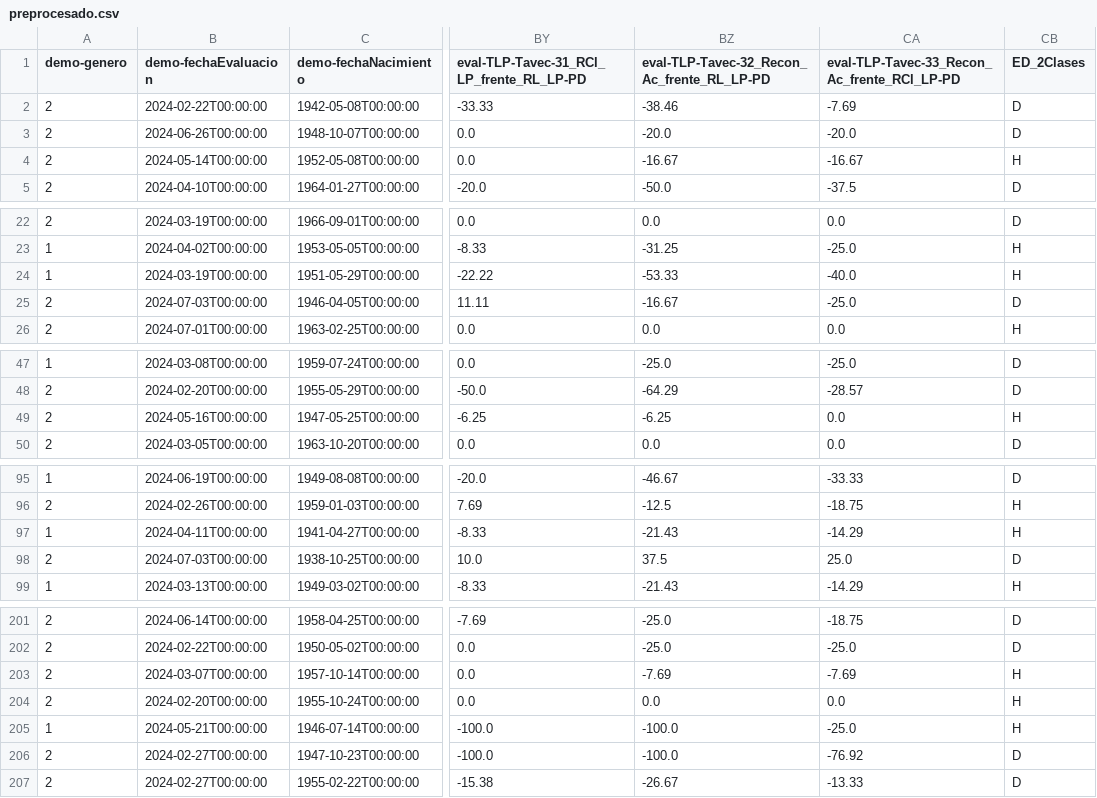
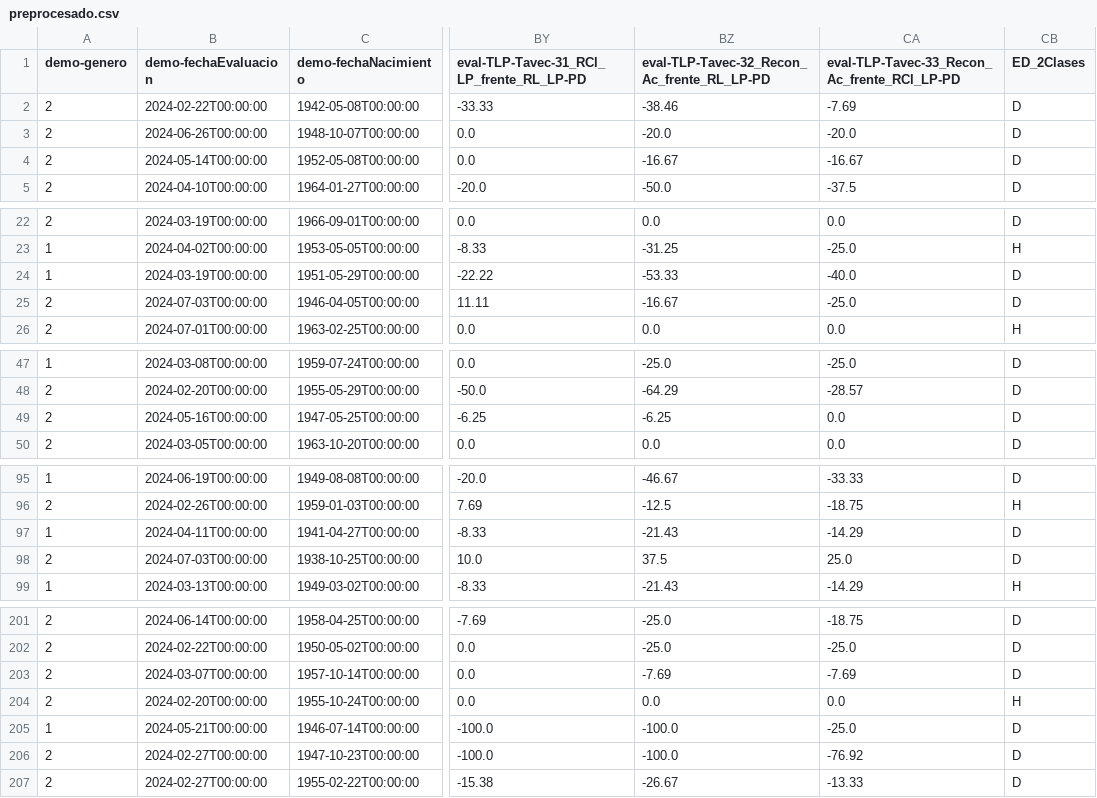
Before and after one commit to jgalanl/synthetic-data, a CSV file: data/tlp/preprocesado.csv, drawn as a sheet; only a part is shown, gaps mark what is left out; the diff covers the shown part only; the diff names each change by its address in the sheet, - before the commit and + after, or states it on an @@ line.

```diff
--- a/data/tlp/preprocesado.csv
+++ b/data/tlp/preprocesado.csv
-CB4 (ED_2Clases): H
+CB4 (ED_2Clases): D
-CB24 (ED_2Clases): H
+CB24 (ED_2Clases): D
-CB49 (ED_2Clases): H
+CB49 (ED_2Clases): D
-CB97 (ED_2Clases): H
+CB97 (ED_2Clases): D
-CB203 (ED_2Clases): H
+CB203 (ED_2Clases): D
-CB205 (ED_2Clases): H
+CB205 (ED_2Clases): D
```
Also changed, not shown: 3 edited cells elsewhere in this file, data/tlp/synthetic-tvaes.csv, 7 other files.
